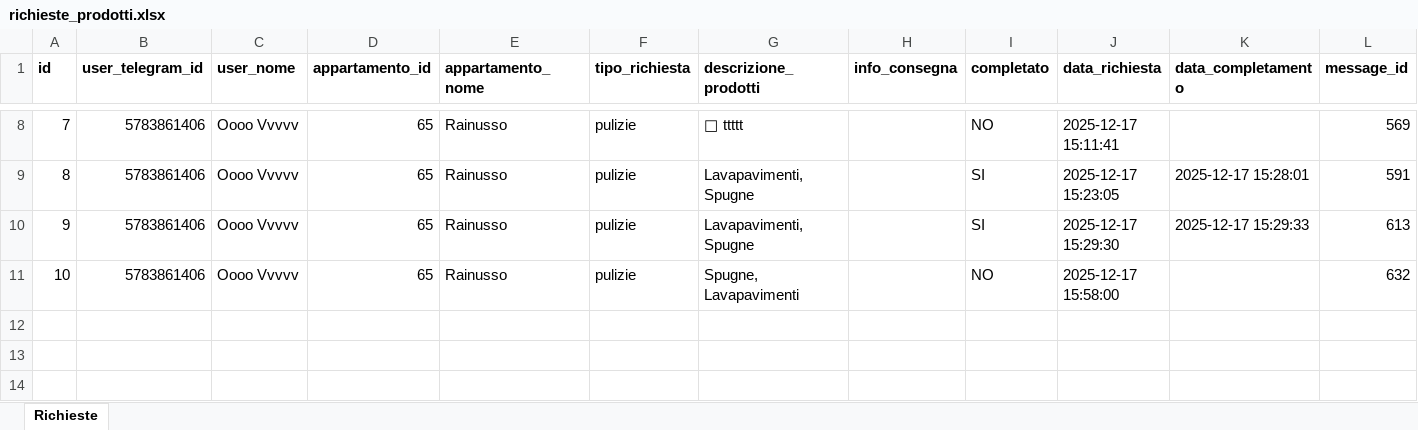
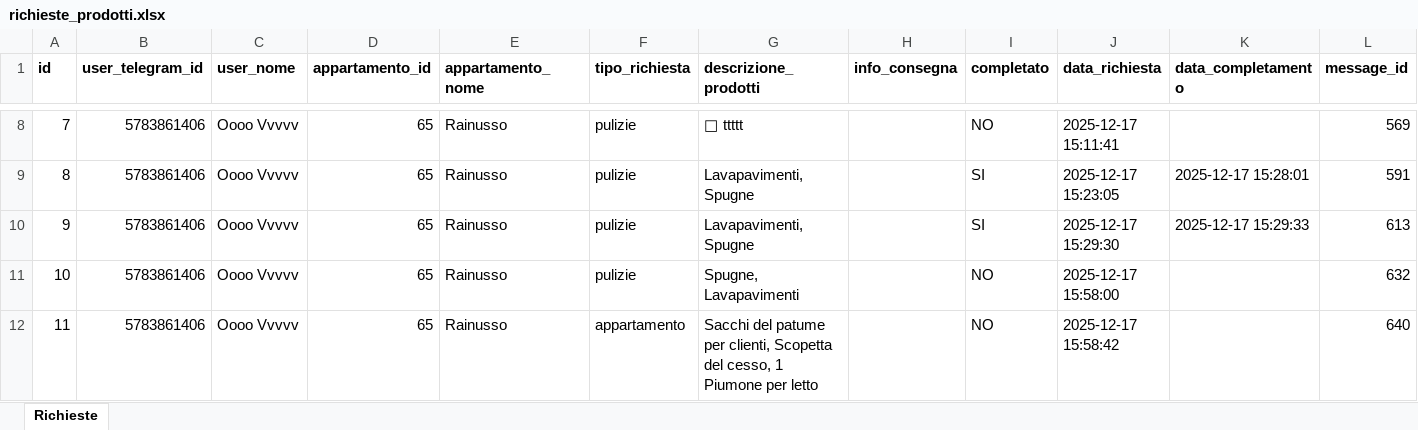
Before and after one commit to pietro1991-dot/MO.VE_project_CA__Pt, an Excel workbook: Database/richieste_prodotti.xlsx, sheet Richieste, drawn as a sheet; only a part is shown, gaps mark what is left out; values as stored, in another font and other column widths than the file's, no borders; the diff names each change by its address in the sheet, - before the commit and + after, or states it on an @@ line.

```diff
--- a/Database/richieste_prodotti.xlsx (sheet Richieste)
+++ b/Database/richieste_prodotti.xlsx (sheet Richieste)
+row 12: 11 | 5783861406 | Oooo Vvvvv | 65 | Rainusso | appartamento | Sacchi del patume per clienti, Scopetta del cesso, 1 Piumone per letto |  | NO | 2025-12-17 15:58:42 |  | 640
```
Also changed, not shown: 1 other file.
